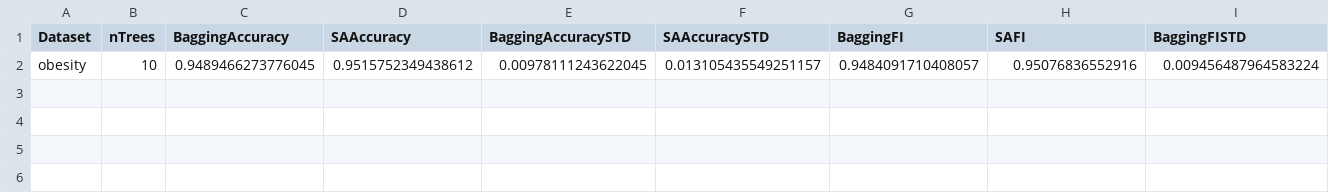
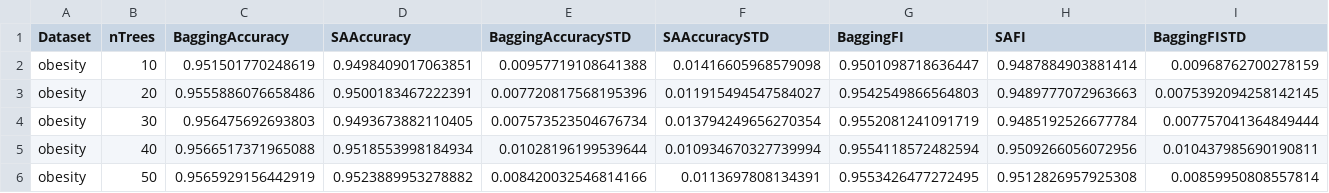
Before and after one commit to CenturionTheMan/SimulatedAnnealingBagging, a CSV file: report/csv/metrics_obesity_combined.csv, drawn as a sheet; only a part is shown; removed rows and columns are numbered as before the commit, all else as after; rows hold the shown columns only; the diff names each change by its address in the sheet, - before the commit and + after, or states it on an @@ line.

```diff
--- a/report/csv/metrics_obesity_combined.csv
+++ b/report/csv/metrics_obesity_combined.csv
-row 2: obesity | 10 | 0.9489466273776045 | 0.9515752349438612 | 0.00978111243622045 | 0.013105435549251157 | 0.9484091710408057 | 0.95076836552916 | 0.009456487964583224
+row 2: obesity | 10 | 0.951501770248619 | 0.9498409017063851 | 0.00957719108641388 | 0.01416605968579098 | 0.9501098718636447 | 0.9487884903881414 | 0.00968762700278159
+row 3: obesity | 20 | 0.9555886076658486 | 0.9500183467222391 | 0.007720817568195396 | 0.011915494547584027 | 0.9542549866564803 | 0.9489777072963663 | 0.0075392094258142145
+row 4: obesity | 30 | 0.956475692693803 | 0.9493673882110405 | 0.007573523504676734 | 0.013794249656270354 | 0.9552081241091719 | 0.9485192526677784 | 0.007757041364849444
+row 5: obesity | 40 | 0.9566517371965088 | 0.9518553998184934 | 0.01028196199539644 | 0.010934670327739994 | 0.9554118572482594 | 0.9509266056072956 | 0.010437985690190811
+row 6: obesity | 50 | 0.9565929156442919 | 0.9523889953278882 | 0.008420032546814166 | 0.0113697808134391 | 0.9553426477272495 | 0.9512826957925308 | 0.00859950808557814
```
Also changed, not shown: report/csv/metrics_breast_cancer_combined.csv, report/csv/metrics_pima_combined.csv, 33 other files.
